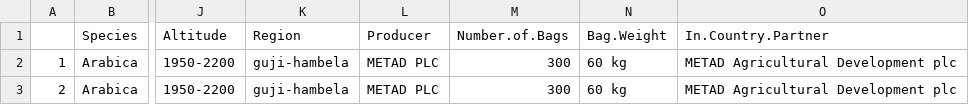
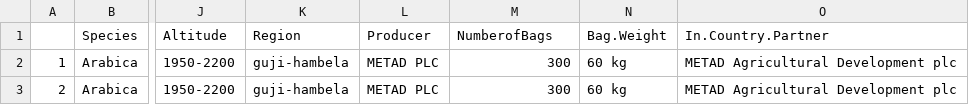
Before and after one commit to aayan7/coffee-quality-database, a CSV file: data/arabica_data_cleaned.csv, drawn as a sheet; only a part is shown, gaps mark what is left out; the diff names each change by its address in the sheet, - before the commit and + after, or states it on an @@ line.

Commit message:
Update arabica_data_cleaned.csv

```diff
--- a/data/arabica_data_cleaned.csv
+++ b/data/arabica_data_cleaned.csv
-M1: Number.of.Bags
+M1: NumberofBags
```
